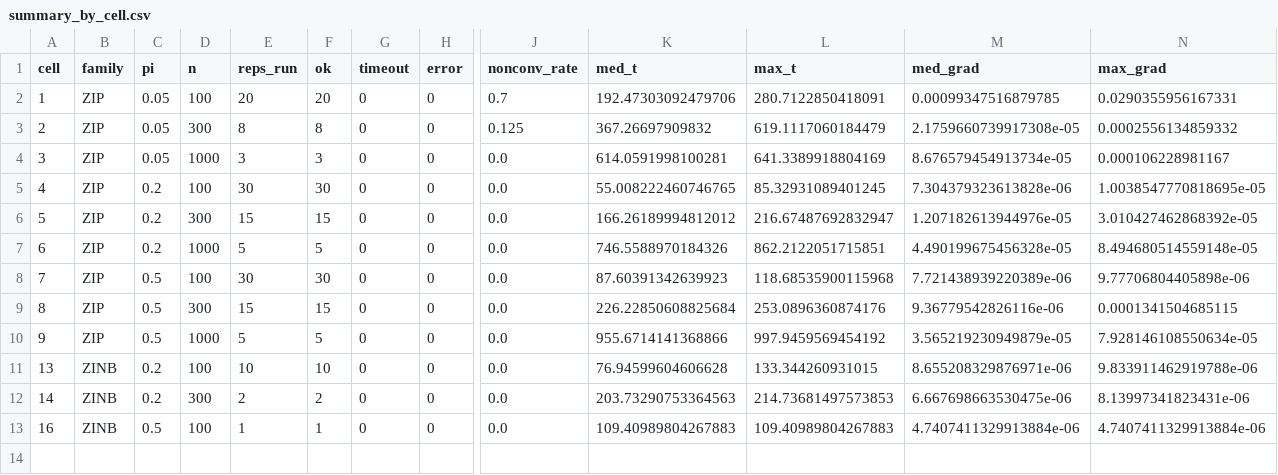
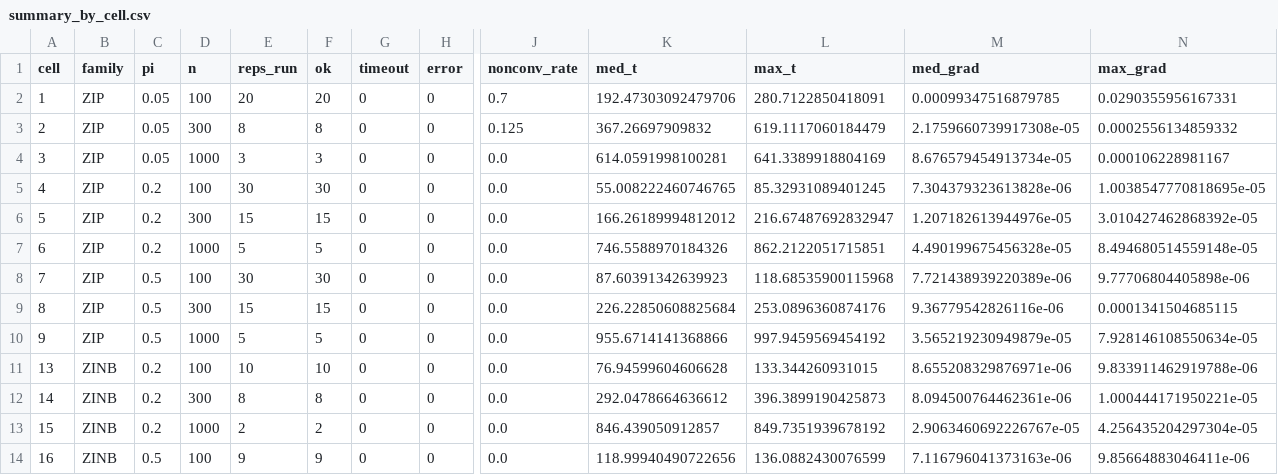
Before and after one commit to itchyshin/GLLVModels.jl, a CSV file: campaigns/l26-zi-hurdle-coverage/summary_by_cell.csv, drawn as a sheet; only a part is shown, gaps mark what is left out; addresses are those after the commit; rows hold the shown columns only; the diff names each change by its address in the sheet, - before the commit and + after, or states it on an @@ line.

```diff
--- a/campaigns/l26-zi-hurdle-coverage/summary_by_cell.csv
+++ b/campaigns/l26-zi-hurdle-coverage/summary_by_cell.csv
-E12 (reps_run): 2
+E12 (reps_run): 8
-F12 (ok): 2
+F12 (ok): 8
-K12 (med_t): 203.73290753364563
+K12 (med_t): 292.0478664636612
-L12 (max_t): 214.73681497573853
+L12 (max_t): 396.3899190425873
-M12 (med_grad): 6.667698663530475e-06
+M12 (med_grad): 8.094500764462361e-06
-N12 (max_grad): 8.13997341823431e-06
+N12 (max_grad): 1.000444171950221e-05
+row 13: 15 | ZINB | 0.2 | 1000 | 2 | 2 | 0 | 0 | 0.0 | 846.439050912857 | 849.7351939678192 | 2.9063460692226767e-05 | 4.256435204297304e-05
-E14 (reps_run): 1
+E14 (reps_run): 9
-F14 (ok): 1
+F14 (ok): 9
-K14 (med_t): 109.40989804267883
+K14 (med_t): 118.99940490722656
-L14 (max_t): 109.40989804267883
+L14 (max_t): 136.0882430076599
-M14 (med_grad): 4.7407411329913884e-06
+M14 (med_grad): 7.116796041373163e-06
-N14 (max_grad): 4.7407411329913884e-06
+N14 (max_grad): 9.85664883046411e-06
```
Also changed, not shown: campaigns/l26-zi-hurdle-coverage/receipts.csv, campaigns/l26-zi-hurdle-coverage/summary_by_cell_block.csv, 2 other files.
